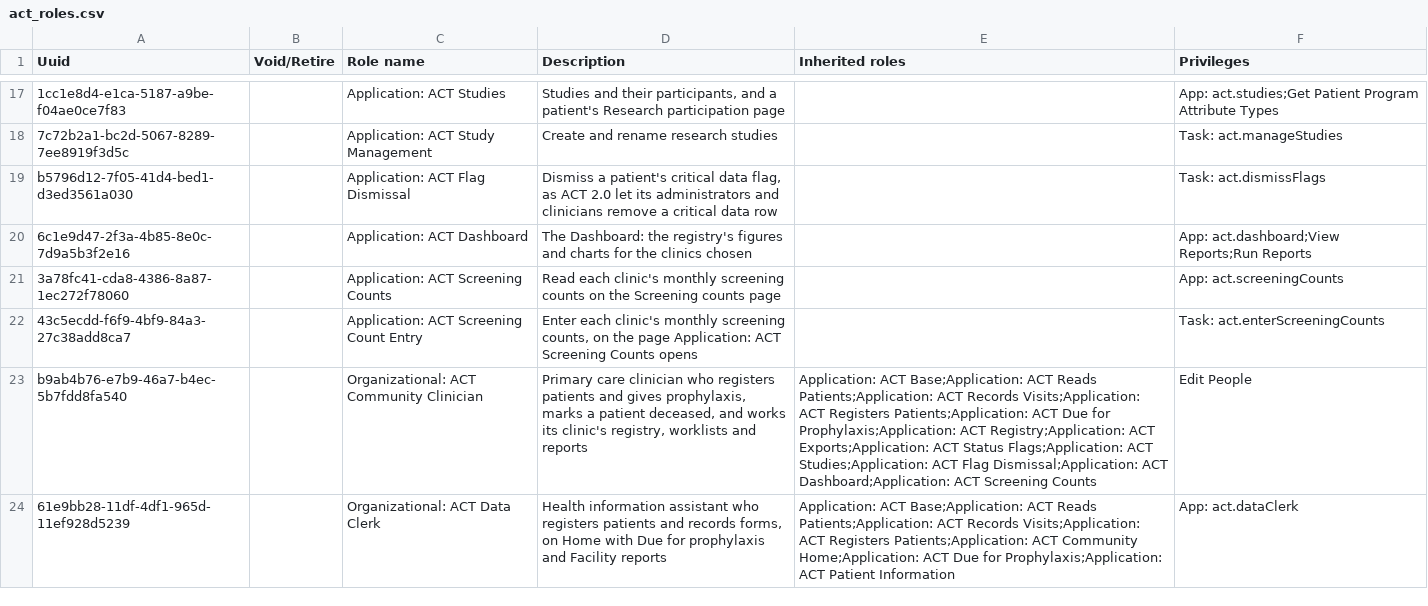
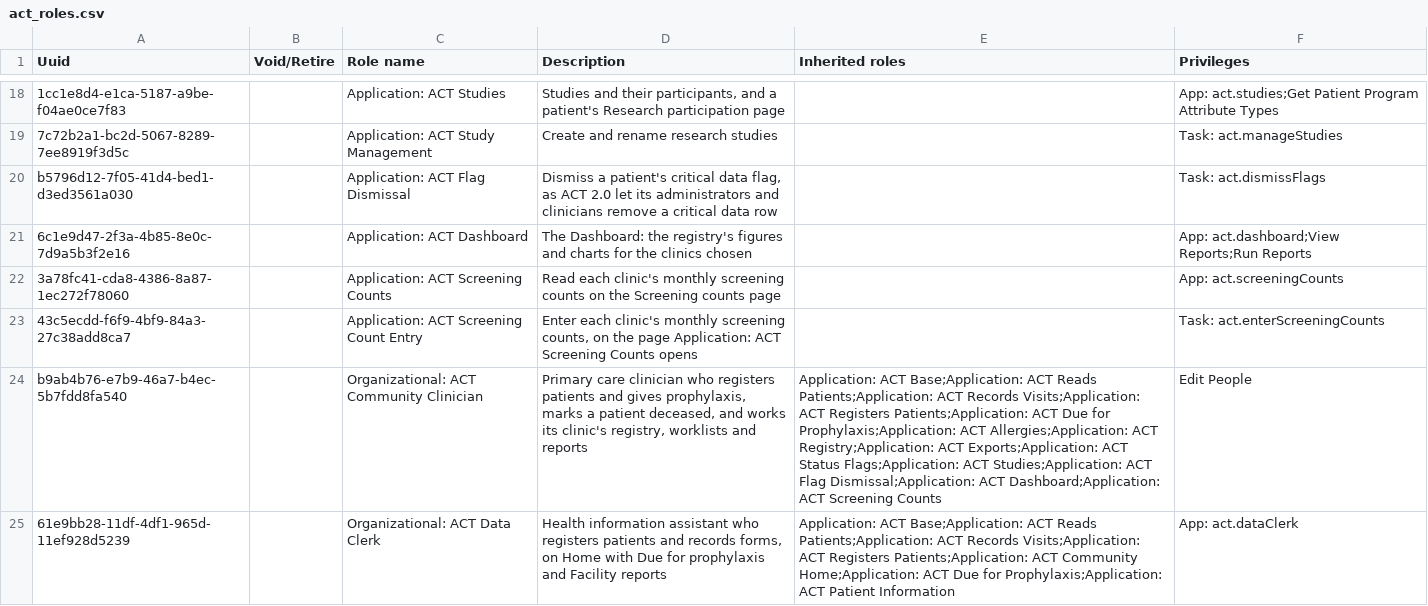
Before and after one commit to DIGI-UW/openmrs-distro-referenceapplication, a CSV file: distro/configuration/roles/act_roles.csv, drawn as a sheet; only a part is shown, gaps mark what is left out; addresses are those after the commit; the diff covers the shown part only; the diff names each change by its address in the sheet, - before the commit and + after, or states it on an @@ line.

```diff
--- a/distro/configuration/roles/act_roles.csv
+++ b/distro/configuration/roles/act_roles.csv
-E24 (Inherited roles): …Prophylaxis;Application: ACT Registry;Application: ACT…
+E24 (Inherited roles): …Prophylaxis;Application: ACT Allergies;Application: ACT Registry;Application: ACT…
```
Also changed, not shown: 1 added row and 1 edited cell elsewhere in this file, distro/configuration/concepts/rhd_conceptsets.csv, distro/configuration/concepts/rhd_questions_consultation.csv, 15 other files.
